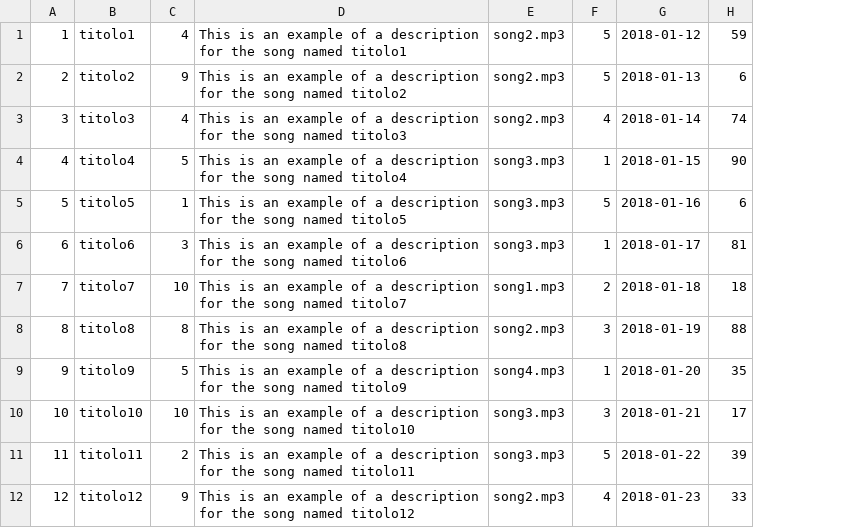
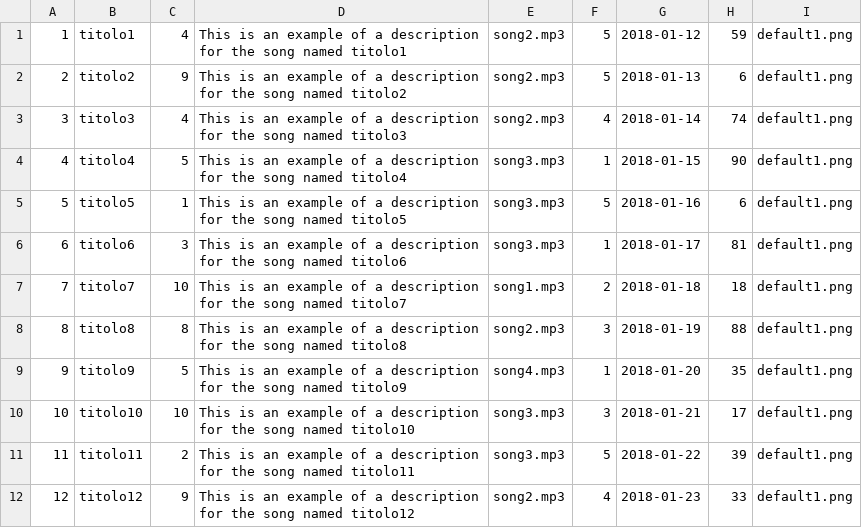
Before and after one commit to Archetipo95/Progetto-TechWeb-WaveSound, a CSV file: misc/DB/popola-song.csv, drawn as a sheet; only a part is shown; the diff names each change by its address in the sheet, - before the commit and + after, or states it on an @@ line.

Commit message:
Aggiunti campi per popolare db, miglioramento user.html

```diff
--- a/misc/DB/popola-song.csv
+++ b/misc/DB/popola-song.csv
+column I, rows 1-12: all default1.png
```
Also changed, not shown: 2 other files.
